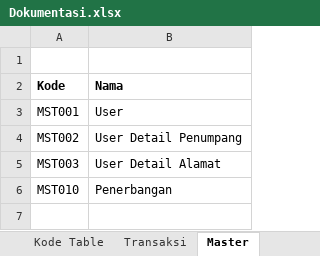
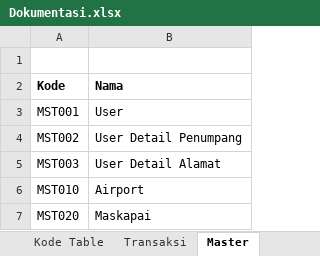
Before and after one commit to loztzero/travel, an Excel workbook: Nita Doc/Dokumentasi.xlsx, sheet Master, drawn as a sheet; values as stored, in another font and other column widths than the file's, no borders; charts and pictures not drawn; the diff names each change by its address in the sheet, - before the commit and + after, or states it on an @@ line.

```diff
--- a/Nita Doc/Dokumentasi.xlsx (sheet Master)
+++ b/Nita Doc/Dokumentasi.xlsx (sheet Master)
-B6 (Nama): Penerbangan
+B6 (Nama): Airport
+row 7: MST020 | Maskapai
```
Also changed, not shown: sheet Transaksi, sheet Kode Table, charts or pictures, 1 other file.
